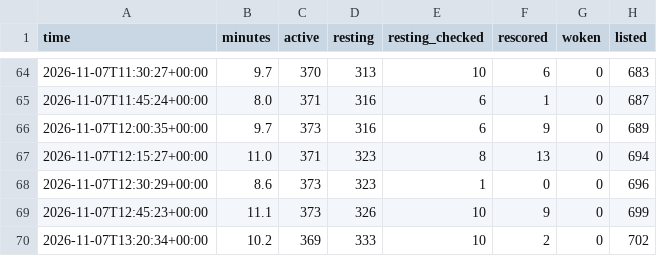
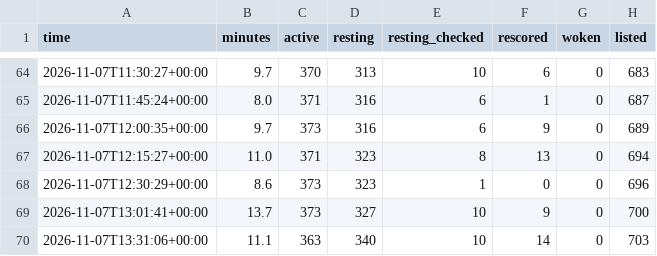
Before and after one commit to tradingzoo/token-watch, a CSV file: data/runs.csv, drawn as a sheet; only a part is shown, gaps mark what is left out.

```diff
--- a/data/runs.csv
+++ b/data/runs.csv
@@ -68,3 +68,3 @@ time,minutes,active,resting,resting_checked,rescored,woken,listed
 2026-11-07T12:30:29+00:00,8.6,373,323,1,0,0,696
-2026-11-07T12:45:23+00:00,11.1,373,326,10,9,0,699
-2026-11-07T13:20:34+00:00,10.2,369,333,10,2,0,702
+2026-11-07T13:01:41+00:00,13.7,373,327,10,9,0,700
+2026-11-07T13:31:06+00:00,11.1,363,340,10,14,0,703
```
Also changed, not shown: 15 other files.
